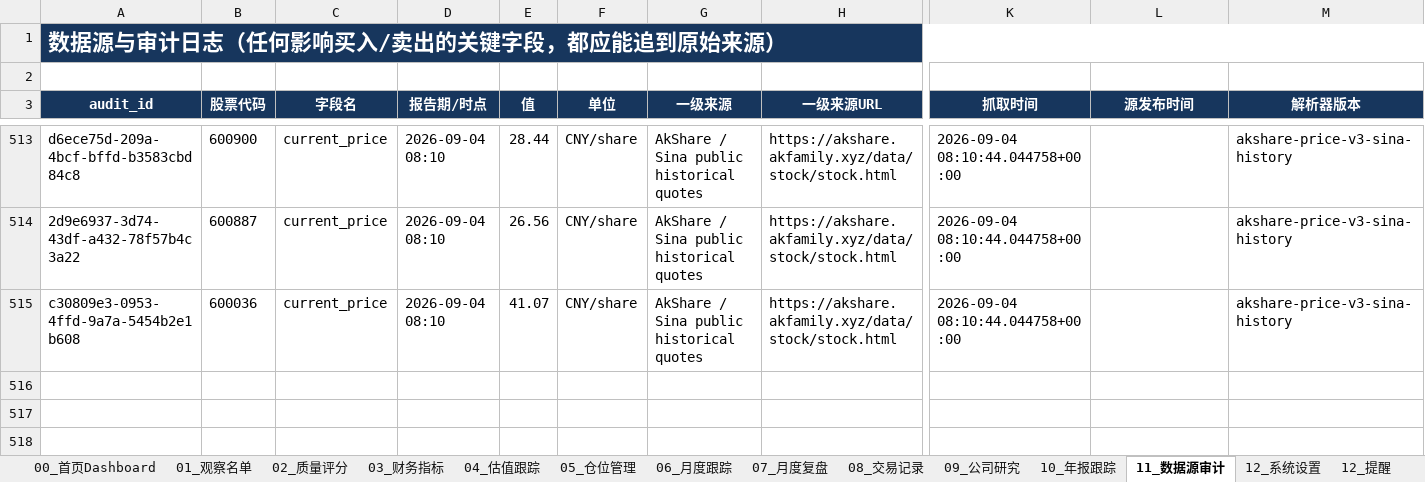
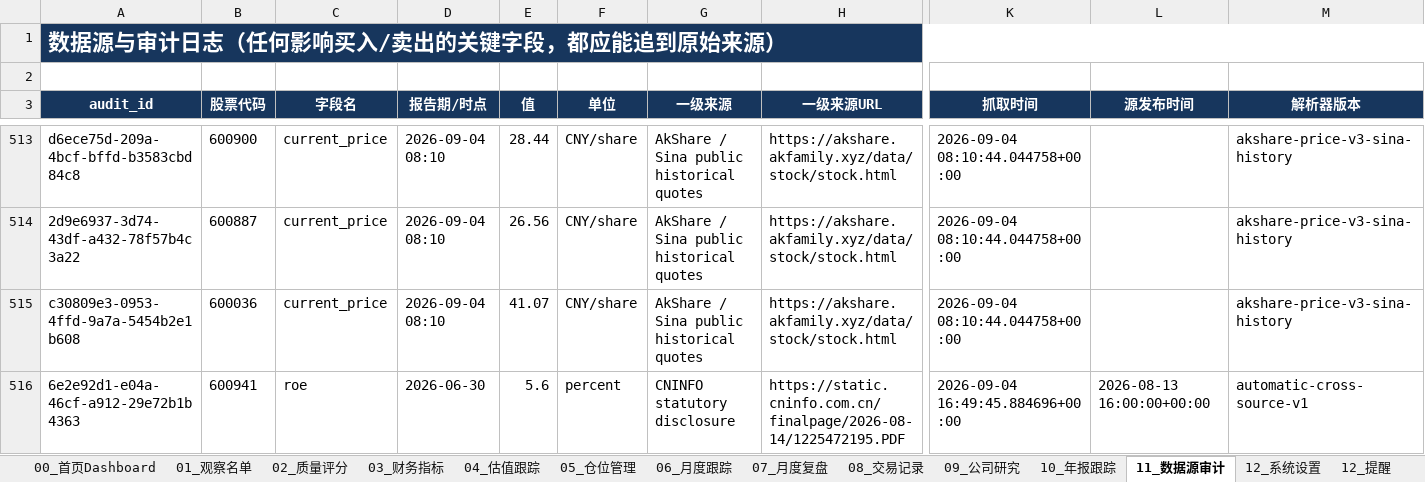
Before and after one commit to MingMingLiu0112/value-investment, an Excel workbook: A股价值投资_Agent前端智能跟踪模板.xlsx, sheet 11_数据源审计, drawn as a sheet; only a part is shown, gaps mark what is left out; values as stored, in another font and other column widths than the file's, no borders; conditional formats not drawn; rows hold the shown columns only; the diff names each change by its address in the sheet, - before the commit and + after, or states it on an @@ line.

Commit message:
chore: sync automatic filing verification status

```diff
--- a/A股价值投资_Agent前端智能跟踪模板.xlsx (sheet 11_数据源审计)
+++ b/A股价值投资_Agent前端智能跟踪模板.xlsx (sheet 11_数据源审计)
+row 516: 6e2e92d1-e04a-46cf-a912-29e72b1b4363 | 600941 | roe | 2026-06-30 | 5.6 | percent | CNINFO statutory disclosure | https://static.cninfo.com.cn/finalpage/2026-08-14/1225472195.PDF | 2026-09-04 16:49:45.884696+00:00 | 2026-08-13 16:00:00+00:00 | automatic-cross-source-v1
```
Also changed, not shown: sheet 14_财报候选, sheet 12_提醒, sheet 01_观察名单, sheet 00_首页Dashboard, sheet 03_财务指标, sheet 05_仓位管理, 1 more sheet, charts or pictures.
